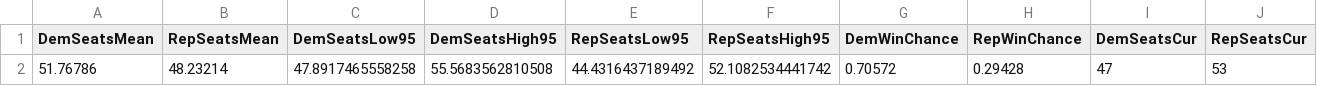
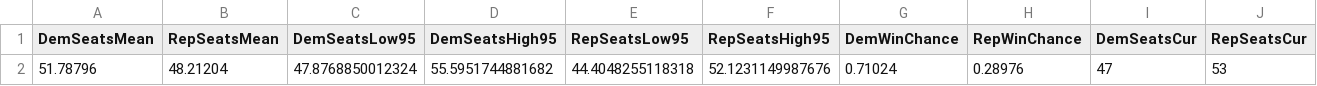
Before and after one commit to jkappelmeier/jkappelmeier.github.io, a CSV file: Data/SenateNational.csv, drawn as a sheet; removed rows and columns are numbered as before the commit, all else as after; the diff names each change by its address in the sheet, - before the commit and + after, or states it on an @@ line.

Commit message:
Update Data/SenateNational.csv from MATLAB

```diff
--- a/Data/SenateNational.csv
+++ b/Data/SenateNational.csv
-row 2: 51.76786 | 48.23214 | 47.8917465558258 | 55.5683562810508 | 44.4316437189492 | 52.1082534441742 | 0.70572 | 0.29428 | 47 | 53
+row 2: 51.78796 | 48.21204 | 47.8768850012324 | 55.5951744881682 | 44.4048255118318 | 52.1231149987676 | 0.71024 | 0.28976 | 47 | 53
```
